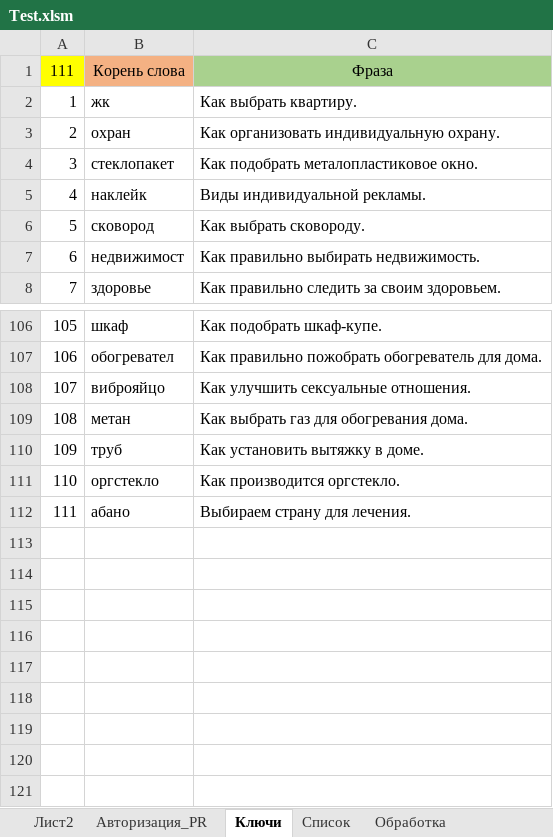
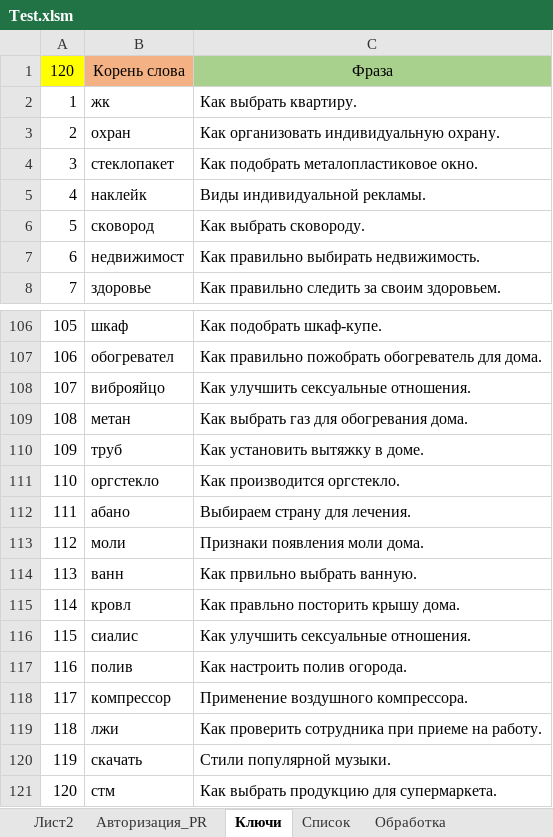
Before and after one commit to Goodron1981/MyMacros-master, an Excel workbook: Test.xlsm, sheet Ключи, drawn as a sheet; only a part is shown, gaps mark what is left out; values as stored, in another font and other column widths than the file's, no borders; the diff names each change by its address in the sheet, - before the commit and + after, or states it on an @@ line.

```diff
--- a/Test.xlsm (sheet Ключи)
+++ b/Test.xlsm (sheet Ключи)
@@ column A renumbered in row 1 @@
+row 113: 112 | моли | Признаки появления моли дома.
+row 114: 113 | ванн | Как првильно выбрать ванную.
+row 115: 114 | кровл | Как правльно посторить крышу дома.
+row 116: 115 | сиалис | Как улучшить сексуальные отношения.
+row 117: 116 | полив | Как настроить полив огорода.
+row 118: 117 | компрессор | Применение воздушного компрессора.
+row 119: 118 | лжи | Как проверить сотрудника при приеме на работу.
+row 120: 119 | скачать | Стили популярной музыки.
+row 121: 120 | стм | Как выбрать продукцию для супермаркета.
```
Also changed, not shown: sheet Обработка, sheet Список, sheet Лист2, sheet Авторизация_PR, sheet Исключения.
